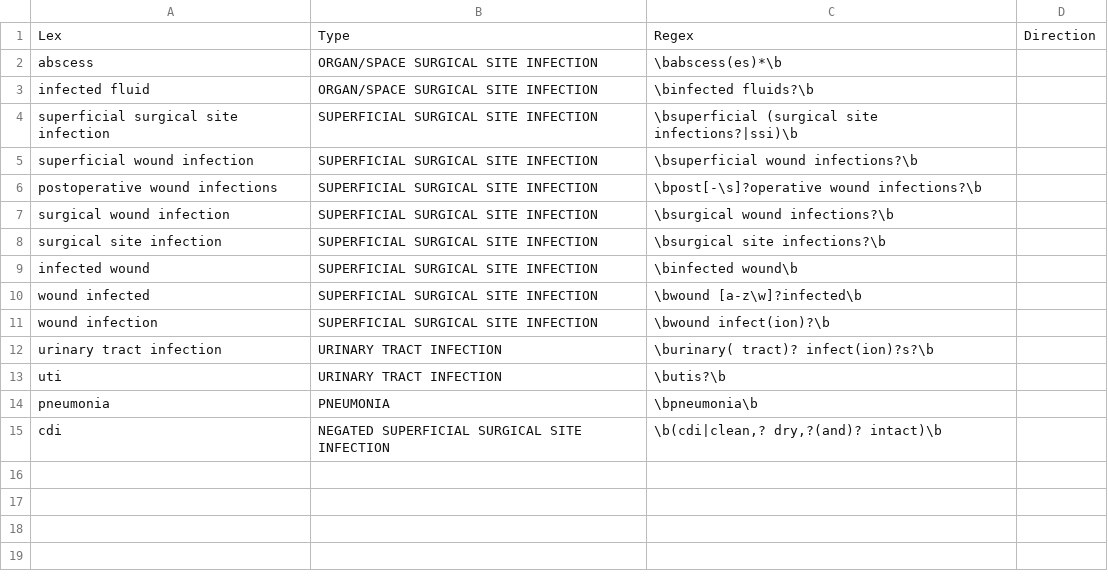
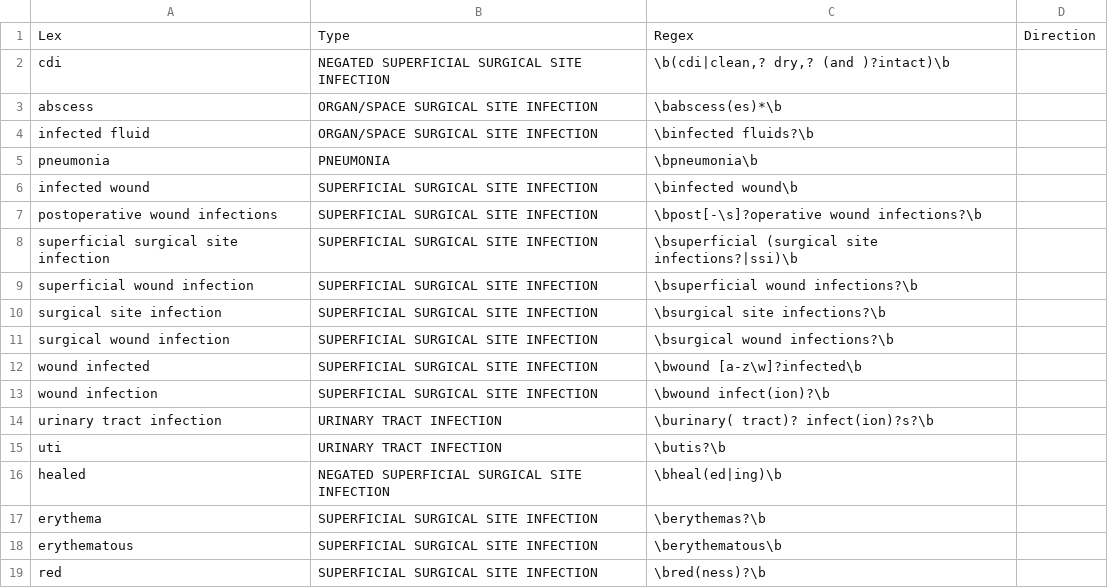
Before and after one commit to abchapman93/hai_detect, a TSV file: lexicon/targets.tsv, drawn as a sheet.

```diff
--- a/lexicon/targets.tsv
+++ b/lexicon/targets.tsv
@@ -1,10 +1,12 @@
 Lex	Type	Regex	Direction
+cdi	NEGATED SUPERFICIAL SURGICAL SITE INFECTION	\b(cdi|clean,? dry,? (and )?intact)\b	
 abscess	ORGAN/SPACE SURGICAL SITE INFECTION	\babscess(es)*\b	
 infected fluid	ORGAN/SPACE SURGICAL SITE INFECTION	\binfected fluids?\b	
+pneumonia	PNEUMONIA	\bpneumonia\b		
+infected wound	SUPERFICIAL SURGICAL SITE INFECTION	\binfected wound\b	
+postoperative wound infections	SUPERFICIAL SURGICAL SITE INFECTION	\bpost[-\s]?operative wound infections?\b	
 superficial surgical site infection	SUPERFICIAL SURGICAL SITE INFECTION	\bsuperficial (surgical site infections?|ssi)\b	
 superficial wound infection	SUPERFICIAL SURGICAL SITE INFECTION	\bsuperficial wound infections?\b	
-postoperative wound infections	SUPERFICIAL SURGICAL SITE INFECTION	\bpost[-\s]?operative wound infections?\b	
+surgical site infection	SUPERFICIAL SURGICAL SITE INFECTION	\bsurgical site infections?\b	
 surgical wound infection	SUPERFICIAL SURGICAL SITE INFECTION	\bsurgical wound infections?\b	
-surgical site infection	SUPERFICIAL SURGICAL SITE INFECTION	\bsurgical site infections?\b	
-infected wound	SUPERFICIAL SURGICAL SITE INFECTION	\binfected wound\b	
 wound infected	SUPERFICIAL SURGICAL SITE INFECTION	\bwound [a-z\w]?infected\b	
@@ -13,3 +15,5 @@ urinary tract infection	URINARY TRACT INFECTION	\burinary( tract)? infect(ion)?s
 uti	URINARY TRACT INFECTION	\butis?\b	
-pneumonia	PNEUMONIA	\bpneumonia\b		
-cdi	NEGATED SUPERFICIAL SURGICAL SITE INFECTION	\b(cdi|clean,? dry,?(and)? intact)\b	
+healed	NEGATED SUPERFICIAL SURGICAL SITE INFECTION	\bheal(ed|ing)\b	
+erythema	SUPERFICIAL SURGICAL SITE INFECTION	\berythemas?\b	
+erythematous	SUPERFICIAL SURGICAL SITE INFECTION	\berythematous\b	
+red	SUPERFICIAL SURGICAL SITE INFECTION	\bred(ness)?\b	
```
Also changed, not shown: lexicon/modifiers.tsv, 6 other files.
